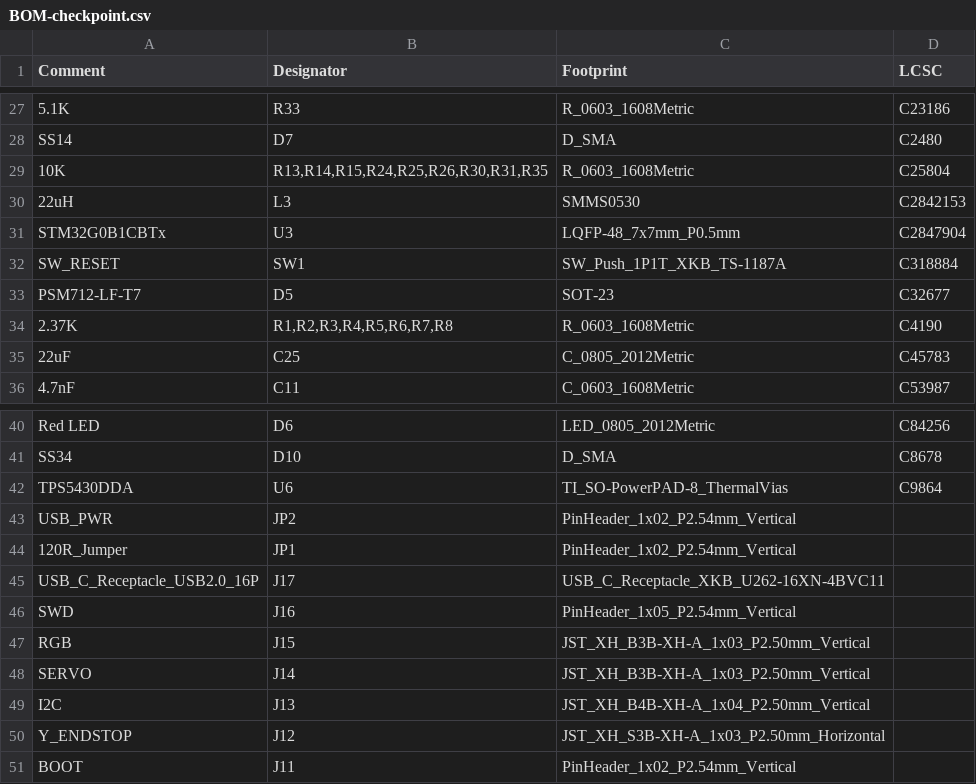
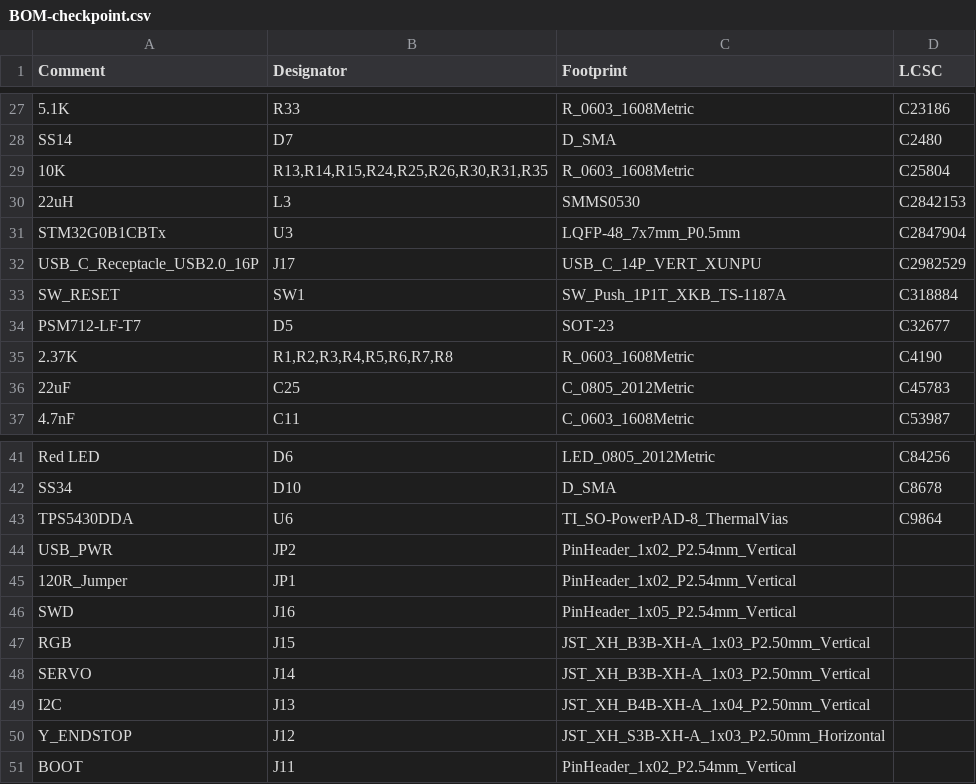
Before and after one commit to mikesmitty/voron-mods, a CSV file: checkpoint/checkpoint-pcb-v1.1/jlcpcb/production_files/BOM-checkpoint.csv, drawn as a sheet; only a part is shown, gaps mark what is left out.

```diff
--- a/checkpoint/checkpoint-pcb-v1.1/jlcpcb/production_files/BOM-checkpoint.csv
+++ b/checkpoint/checkpoint-pcb-v1.1/jlcpcb/production_files/BOM-checkpoint.csv
@@ -31,2 +31,3 @@ SS14,D7,D_SMA,C2480
 STM32G0B1CBTx,U3,LQFP-48_7x7mm_P0.5mm,C2847904
+USB_C_Receptacle_USB2.0_16P,J17,USB_C_14P_VERT_XUNPU,C2982529
 SW_RESET,SW1,SW_Push_1P1T_XKB_TS-1187A,C318884
@@ -44,3 +45,2 @@ USB_PWR,JP2,PinHeader_1x02_P2.54mm_Vertical,
 120R_Jumper,JP1,PinHeader_1x02_P2.54mm_Vertical,
-USB_C_Receptacle_USB2.0_16P,J17,USB_C_Receptacle_XKB_U262-16XN-4BVC11,
 SWD,J16,PinHeader_1x05_P2.54mm_Vertical,
```
Also changed, not shown: checkpoint/checkpoint-pcb-v1.1/jlcpcb/production_files/CPL-checkpoint.csv, 21 other files.
